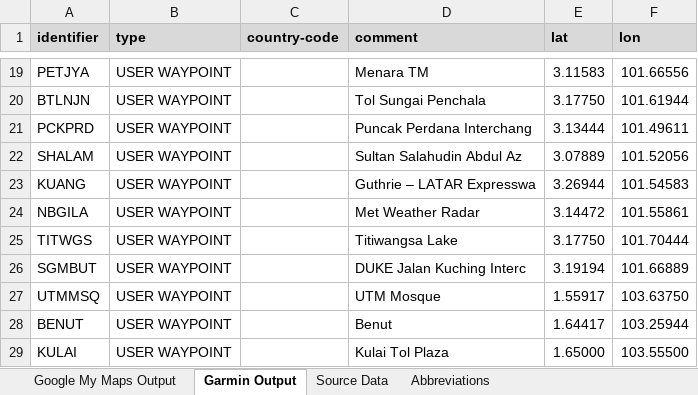
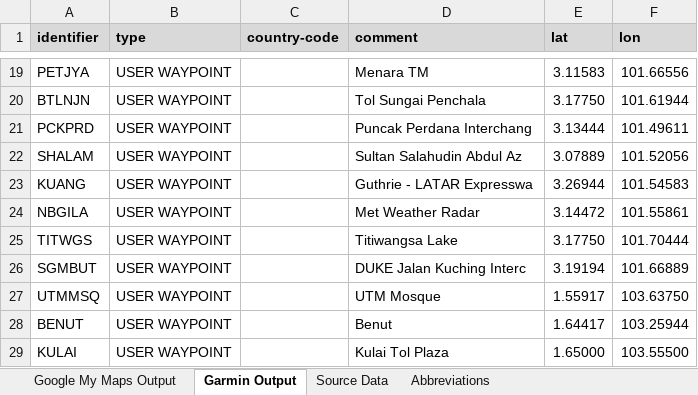
Before and after one commit to crosswynd/User-Waypoints, an Excel workbook: data/MY/Waypoints.xlsx, sheet Garmin Output, drawn as a sheet; only a part is shown, gaps mark what is left out; values as stored, in another font and other column widths than the file's, no borders; the diff names each change by its address in the sheet, - before the commit and + after, or states it on an @@ line.

```diff
--- a/data/MY/Waypoints.xlsx (sheet Garmin Output)
+++ b/data/MY/Waypoints.xlsx (sheet Garmin Output)
-D23 (comment): Guthrie – LATAR Expresswa
+D23 (comment): Guthrie - LATAR Expresswa
```
Also changed, not shown: sheet Source Data, sheet Google My Maps Output.
